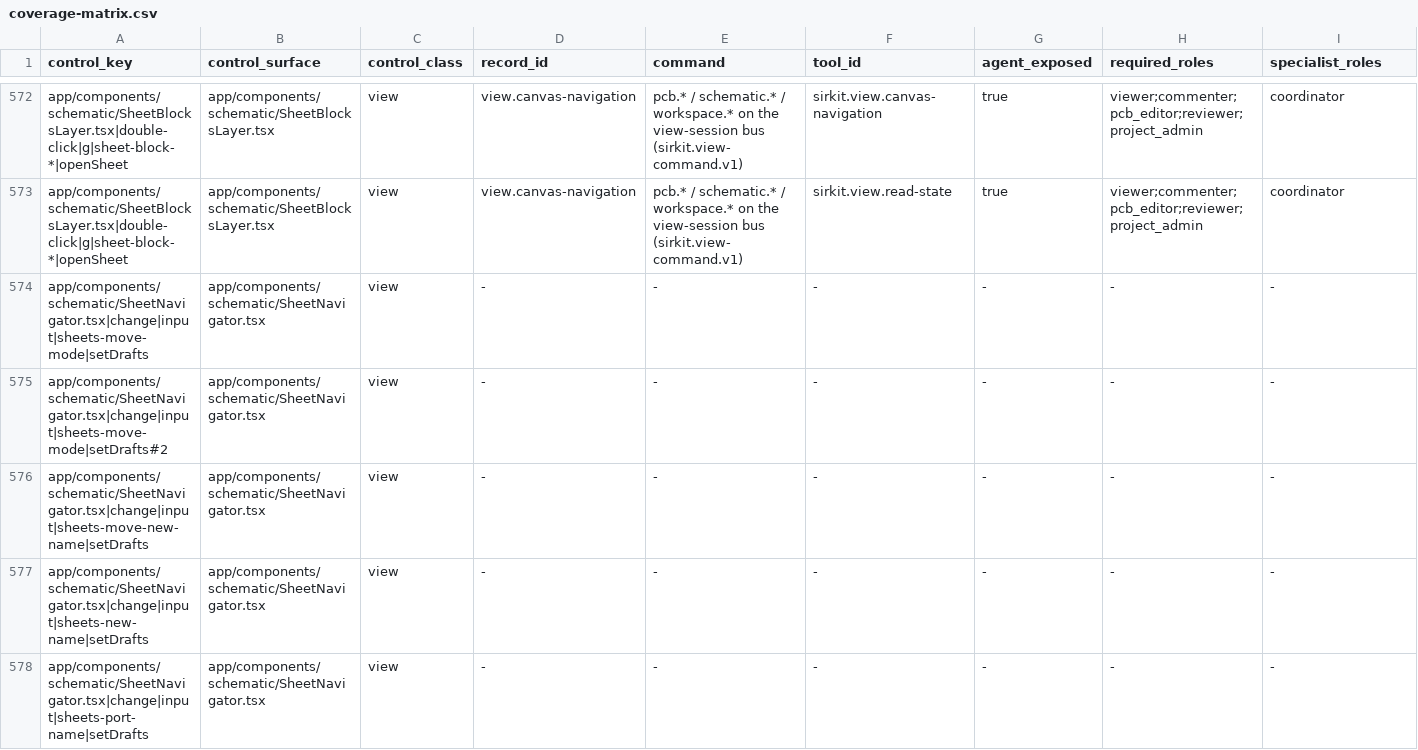
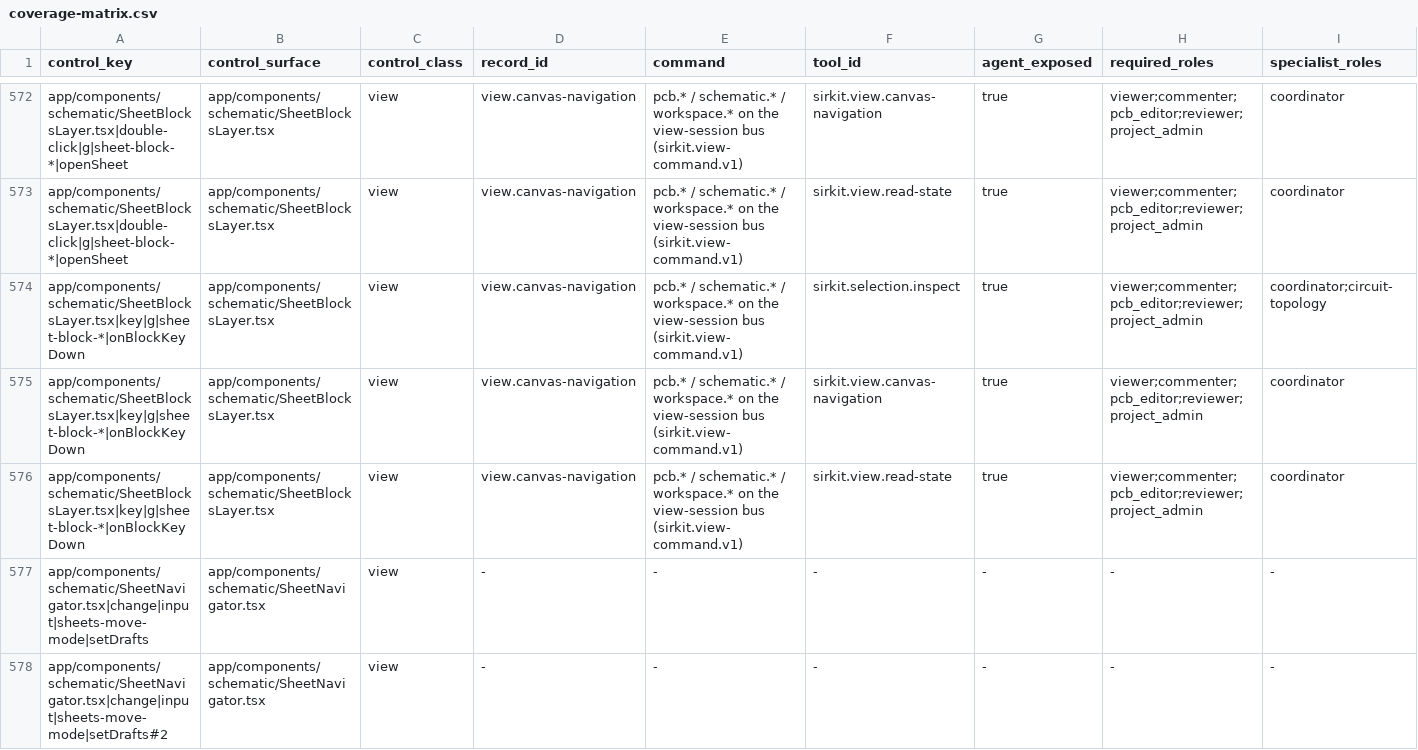
Before and after one commit to dantdani/sirkit-edit, a CSV file: artifacts/ai-control-plane-b24/coverage-matrix.csv, drawn as a sheet; only a part is shown, gaps mark what is left out; the shorter side is filled out with more unchanged rows; rows hold the shown columns only; the diff names each change by its address in the sheet, - before the commit and + after, or states it on an @@ line.

```diff
--- a/artifacts/ai-control-plane-b24/coverage-matrix.csv
+++ b/artifacts/ai-control-plane-b24/coverage-matrix.csv
+row 574: app/components/schematic/SheetBlocksLayer.tsx|key|g|sheet-block-*|onBlockKeyDown | app/components/schematic/SheetBlocksLayer.tsx | view | view.canvas-navigation | pcb.* / schematic.* / workspace.* on the view-session bus (sirkit.view-command.v1) | sirkit.selection.inspect | true | viewer;commenter;pcb_editor;reviewer;project_admin | coordinator;circuit-topology
+row 575: app/components/schematic/SheetBlocksLayer.tsx|key|g|sheet-block-*|onBlockKeyDown | app/components/schematic/SheetBlocksLayer.tsx | view | view.canvas-navigation | pcb.* / schematic.* / workspace.* on the view-session bus (sirkit.view-command.v1) | sirkit.view.canvas-navigation | true | viewer;commenter;pcb_editor;reviewer;project_admin | coordinator
+row 576: app/components/schematic/SheetBlocksLayer.tsx|key|g|sheet-block-*|onBlockKeyDown | app/components/schematic/SheetBlocksLayer.tsx | view | view.canvas-navigation | pcb.* / schematic.* / workspace.* on the view-session bus (sirkit.view-command.v1) | sirkit.view.read-state | true | viewer;commenter;pcb_editor;reviewer;project_admin | coordinator
```
Also changed, not shown: artifacts/ai-control-plane-b17/ui-control-inventory.csv, artifacts/ai-control-plane-b24/accessible-name-census.csv, 26 other files.
